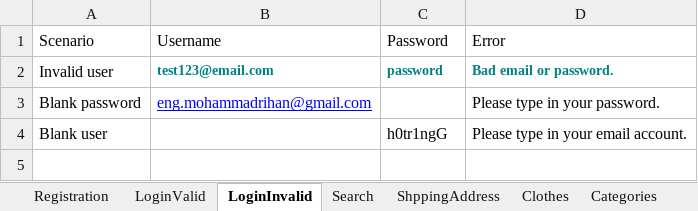
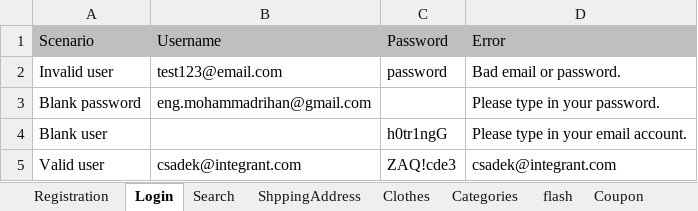
Before and after one commit to csadek/Automation-Game, an Excel workbook: Utilities/Data.xlsx, sheet Login, drawn as a sheet; values as stored, in another font and other column widths than the file's, no borders; the diff names each change by its address in the sheet, - before the commit and + after, or states it on an @@ line.

```diff
--- a/Utilities/Data.xlsx (sheet Login)
+++ b/Utilities/Data.xlsx (sheet Login)
-sheet tab: LoginInvalid
+sheet tab: Login
-sheet tab: LoginValid
-A1:D1 fill: none
+A1:D1 fill: #BFBFBF
@@ B2:D2 bold: on → off, text colour: #008080 → black, text size: larger @@
@@ B3 underline: on → off, text colour: #0000FF → black @@
+row 5: Valid user | csadek@integrant.com | ZAQ!cde3 | csadek@integrant.com
```
Also changed, not shown: sheet Registration, 19 other files.
